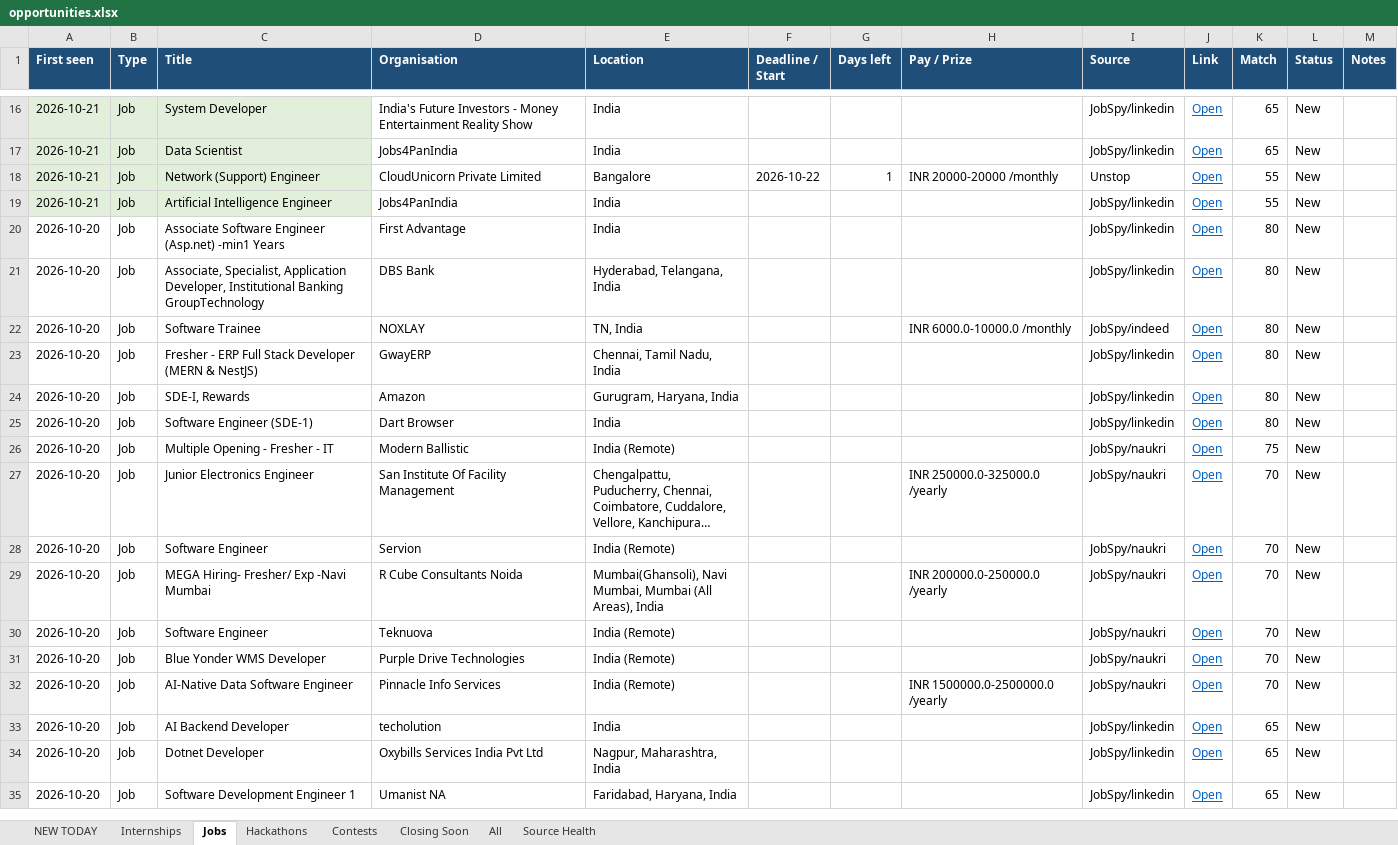
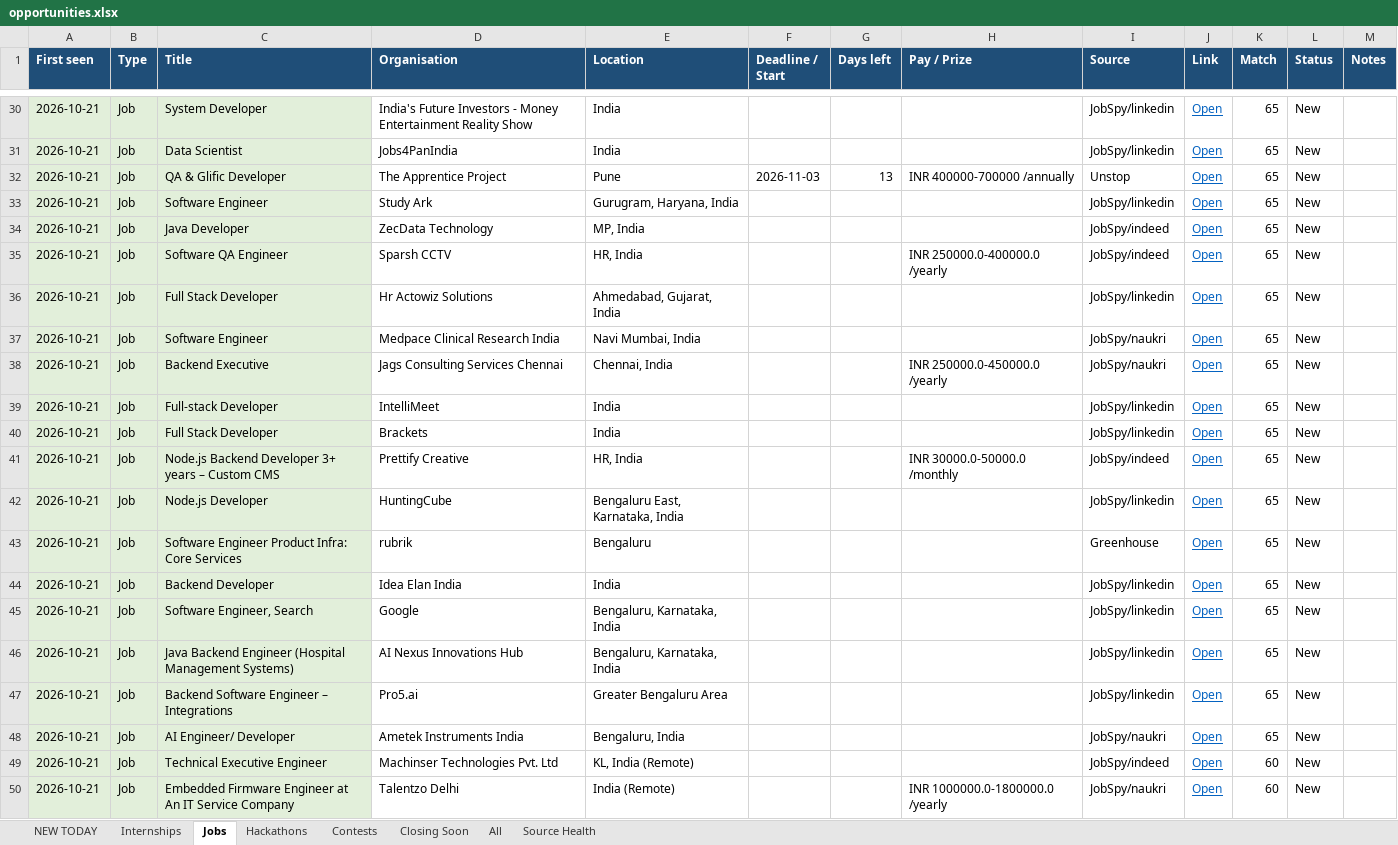
Before and after one commit to Maheswar-Sah00/status, an Excel workbook: opportunities.xlsx, sheet Jobs, drawn as a sheet; only a part is shown, gaps mark what is left out; the shorter side is filled out with more unchanged rows; long unchanged cells end in …; values as stored, in another font and other column widths than the file's, no borders; the diff covers the shown part only; the diff names each change by its address in the sheet, - before the commit and + after, or states it on an @@ line.

```diff
--- a/opportunities.xlsx (sheet Jobs)
+++ b/opportunities.xlsx (sheet Jobs)
+row 32: 2026-10-21 | Job | QA & Glific Developer | The Apprentice Project | Pune | 2026-11-03 | 13 | INR 400000-700000 /annually | Unstop | Open | 65 | New
+row 33: 2026-10-21 | Job | Software Engineer | Study Ark | Gurugram, Haryana, India |  |  |  | JobSpy/linkedin | Open | 65 | New
+row 34: 2026-10-21 | Job | Java Developer | ZecData Technology | MP, India |  |  |  | JobSpy/indeed | Open | 65 | New
+row 35: 2026-10-21 | Job | Software QA Engineer | Sparsh CCTV | HR, India |  |  | INR 250000.0-400000.0 /yearly | JobSpy/indeed | Open | 65 | New
+row 36: 2026-10-21 | Job | Full Stack Developer | Hr Actowiz Solutions | Ahmedabad, Gujarat, India |  |  |  | JobSpy/linkedin | Open | 65 | New
+row 37: 2026-10-21 | Job | Software Engineer | Medpace Clinical Research India | Navi Mumbai, India |  |  |  | JobSpy/naukri | Open | 65 | New
+row 38: 2026-10-21 | Job | Backend Executive | Jags Consulting Services Chennai | Chennai, India |  |  | INR 250000.0-450000.0 /yearly | JobSpy/naukri | Open | 65 | New
+row 39: 2026-10-21 | Job | Full-stack Developer | IntelliMeet | India |  |  |  | JobSpy/linkedin | Open | 65 | New
+row 40: 2026-10-21 | Job | Full Stack Developer | Brackets | India |  |  |  | JobSpy/linkedin | Open | 65 | New
+row 41: 2026-10-21 | Job | Node.js Backend Developer 3+ years – Custom CMS | Prettify Creative | HR, India |  |  | INR 30000.0-50000.0 /monthly | JobSpy/indeed | Open | 65 | New
+row 42: 2026-10-21 | Job | Node.js Developer | HuntingCube | Bengaluru East, Karnataka, India |  |  |  | JobSpy/linkedin | Open | 65 | New
+row 43: 2026-10-21 | Job | Software Engineer Product Infra: Core Services | rubrik | Bengaluru |  |  |  | Greenhouse | Open | 65 | New
+row 44: 2026-10-21 | Job | Backend Developer | Idea Elan India | India |  |  |  | JobSpy/linkedin | Open | 65 | New
+row 45: 2026-10-21 | Job | Software Engineer, Search | Google | Bengaluru, Karnataka, India |  |  |  | JobSpy/linkedin | Open | 65 | New
+row 46: 2026-10-21 | Job | Java Backend Engineer (Hospital Management Systems) | AI Nexus Innovations Hub | Bengaluru, Karnataka, India |  |  |  | JobSpy/linkedin | Open | 65 | New
+row 47: 2026-10-21 | Job | Backend Software Engineer – Integrations | Pro5.ai | Greater Bengaluru Area |  |  |  | JobSpy/linkedin | Open | 65 | New
+row 48: 2026-10-21 | Job | AI Engineer/ Developer | Ametek Instruments India | Bengaluru, India |  |  |  | JobSpy/naukri | Open | 65 | New
+row 49: 2026-10-21 | Job | Technical Executive Engineer | Machinser Technologies Pvt. Ltd | KL, India (Remote) |  |  |  | JobSpy/indeed | Open | 60 | New
+row 50: 2026-10-21 | Job | Embedded Firmware Engineer at An IT Service Company | Talentzo Delhi | India (Remote) |  |  | INR 1000000.0-1800000.0 /yearly | JobSpy/naukri | Open | 60 | New
```
Also changed, not shown: 24 added rows and 7 edited cells elsewhere in this sheet, sheet All, sheet NEW TODAY, sheet Internships, sheet Closing Soon, sheet Contests, sheet Hackathons, 1 more sheet, hidden cells, 1 other file.
